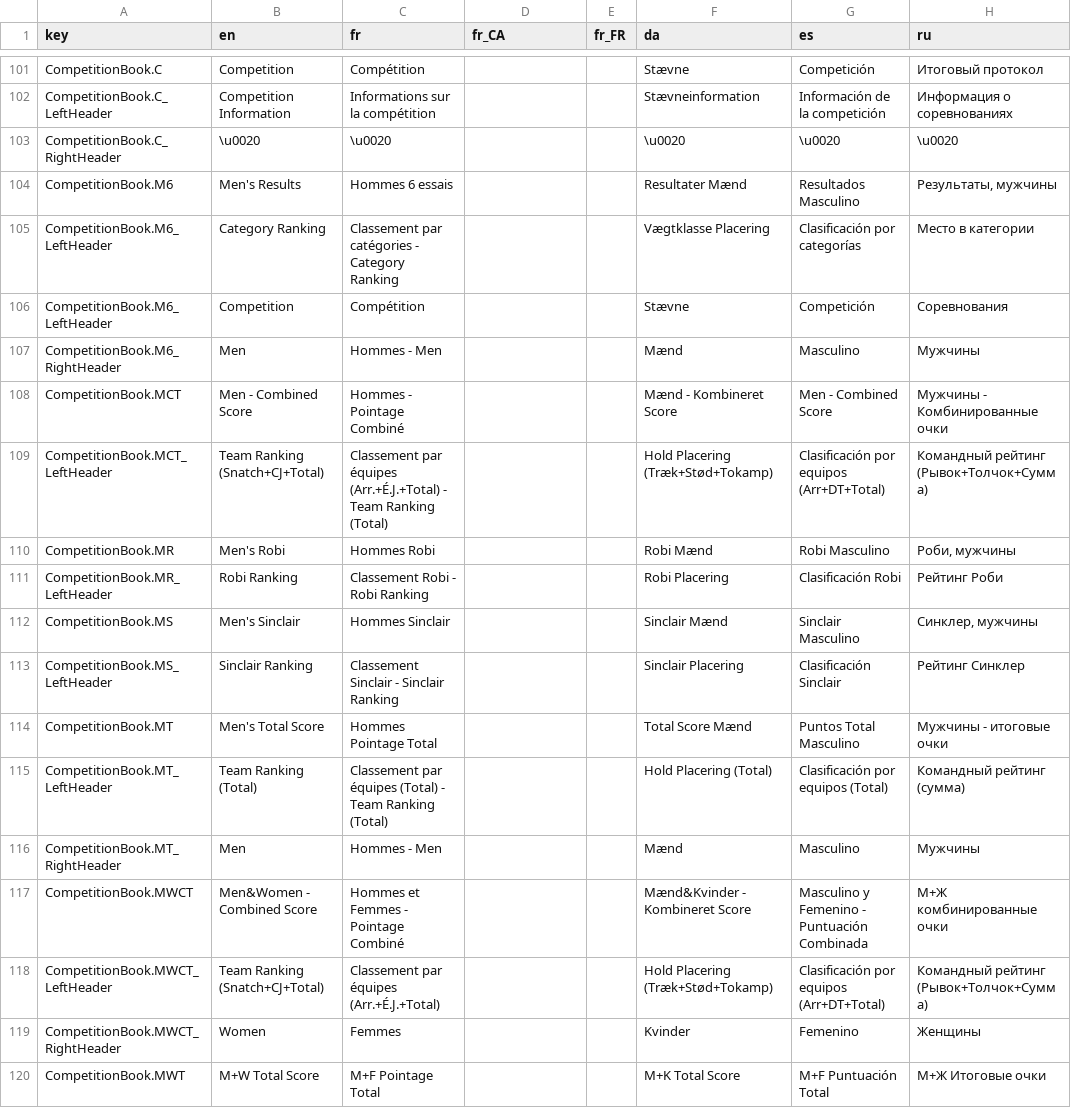
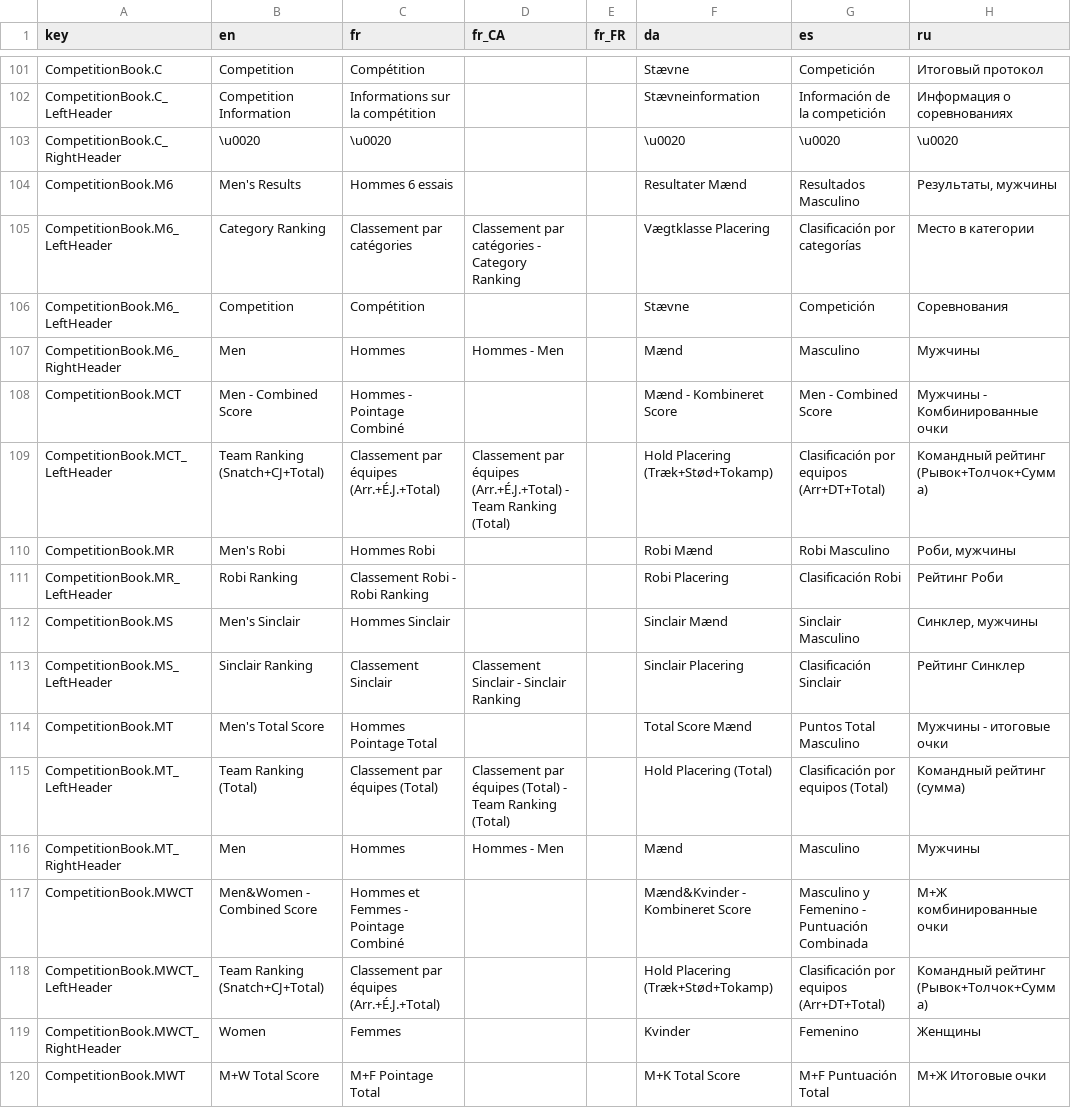
Before and after one commit to jflamy/owlcms4, a CSV file: owlcms/src/main/resources/i18n/translation4.csv, drawn as a sheet; only a part is shown, gaps mark what is left out; the diff covers the shown part only; the diff names each change by its address in the sheet, - before the commit and + after, or states it on an @@ line.

Commit message:
#251 fr_FR translation

```diff
--- a/owlcms/src/main/resources/i18n/translation4.csv
+++ b/owlcms/src/main/resources/i18n/translation4.csv
-C105 (fr): Classement par catégories - Category Ranking
+C105 (fr): Classement par catégories
-D105 (fr_CA): (empty)
+D105 (fr_CA): Classement par catégories - Category Ranking
-C107 (fr): Hommes - Men
+C107 (fr): Hommes
-D107 (fr_CA): (empty)
+D107 (fr_CA): Hommes - Men
-C109 (fr): …équipes (Arr.+É.J.+Total) - Team Ranking (Total)
+C109 (fr): …équipes (Arr.+É.J.+Total)
-D109 (fr_CA): (empty)
+D109 (fr_CA): Classement par équipes (Arr.+É.J.+Total) - Team Ranking (Total)
-C113 (fr): Classement Sinclair - Sinclair Ranking
+C113 (fr): Classement Sinclair
-D113 (fr_CA): (empty)
+D113 (fr_CA): Classement Sinclair - Sinclair Ranking
-C115 (fr): Classement par équipes (Total) - Team Ranking (Total)
+C115 (fr): Classement par équipes (Total)
-D115 (fr_CA): (empty)
+D115 (fr_CA): Classement par équipes (Total) - Team Ranking (Total)
-C116 (fr): Hommes - Men
+C116 (fr): Hommes
-D116 (fr_CA): (empty)
+D116 (fr_CA): Hommes - Men
```
Also changed, not shown: 3 removed rows and 46 edited cells elsewhere in this file.
